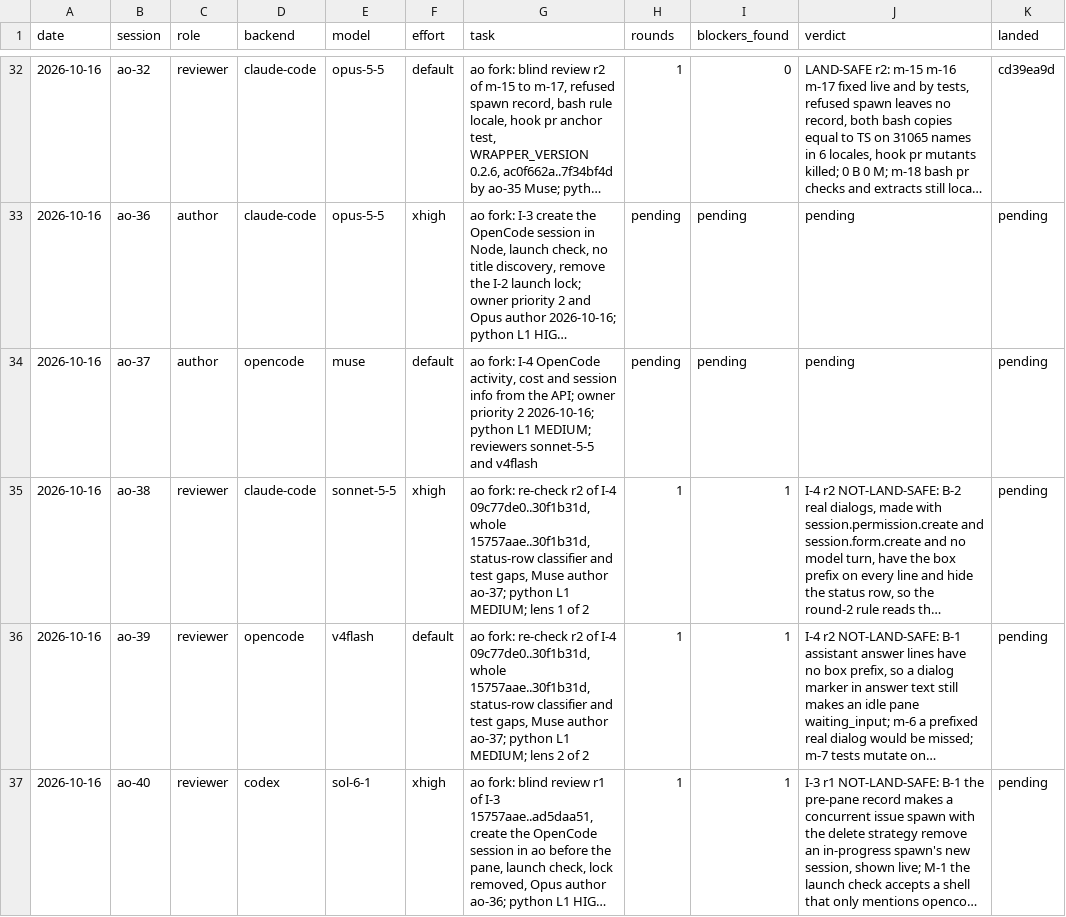
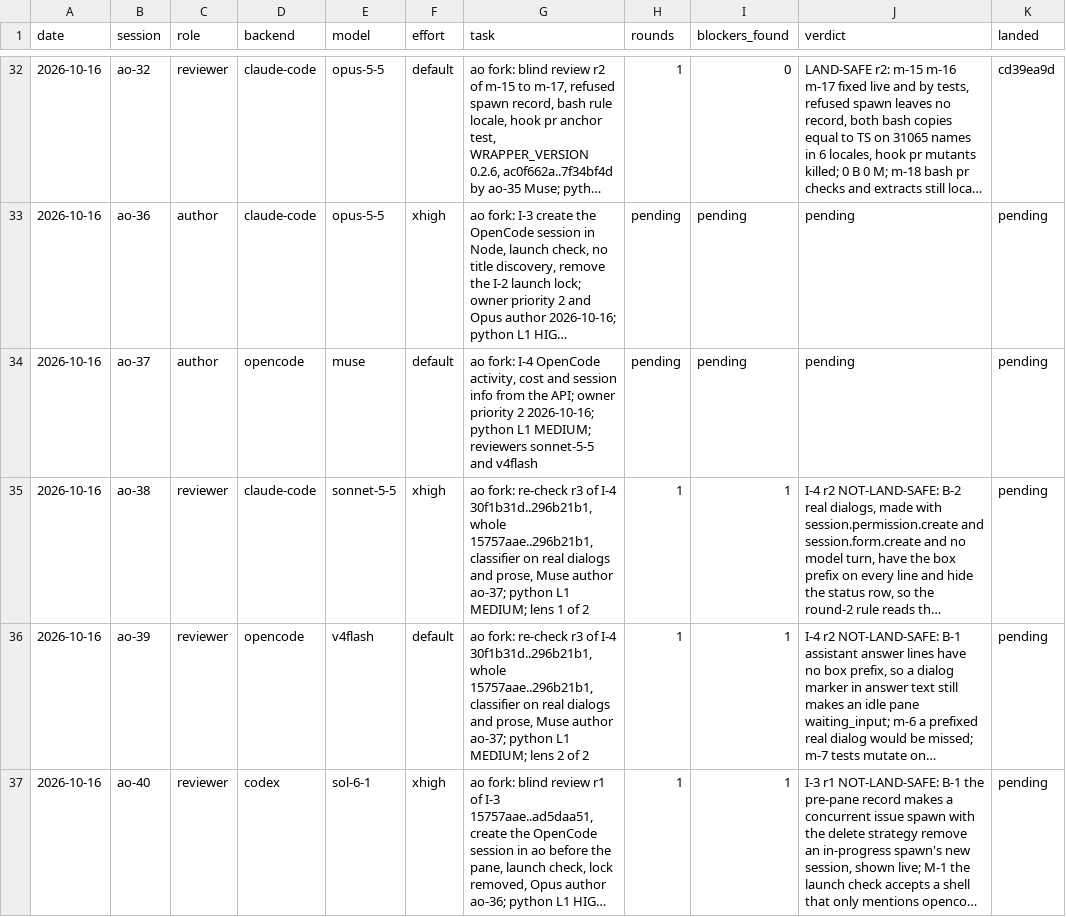
Before and after one commit to taisung/agent-orchestrator, a CSV file: development/artifacts/model_router_log/log.csv, drawn as a sheet; only a part is shown, gaps mark what is left out; long unchanged cells end in …; the diff names each change by its address in the sheet, - before the commit and + after, or states it on an @@ line.

Commit message:
docs(development): dispatch the I-4 re-check r3
Record the round-3 result 296b21b1 and the third re-check by both lenses, so the review can be followed without the transcript.

```diff
--- a/development/artifacts/model_router_log/log.csv
+++ b/development/artifacts/model_router_log/log.csv
-G35 (task): …fork: re-check r2 of I-4 09c77de0..30f1b31d, whole 15757aae..30f1b31d, status-row classifier and test gaps, Muse author…
+G35 (task): …fork: re-check r3 of I-4 30f1b31d..296b21b1, whole 15757aae..296b21b1, classifier on real dialogs and prose, Muse author…
-G36 (task): …fork: re-check r2 of I-4 09c77de0..30f1b31d, whole 15757aae..30f1b31d, status-row classifier and test gaps, Muse author…
+G36 (task): …fork: re-check r3 of I-4 30f1b31d..296b21b1, whole 15757aae..296b21b1, classifier on real dialogs and prose, Muse author…
```
Also changed, not shown: 1 other file.
